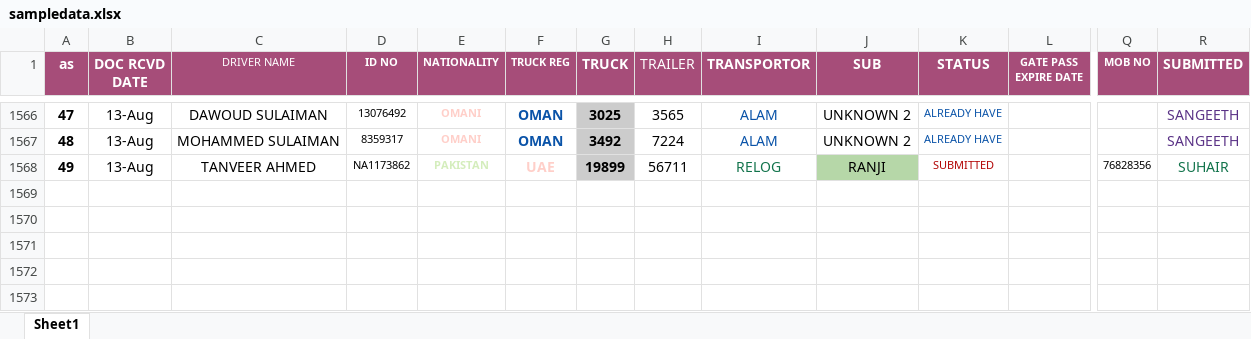
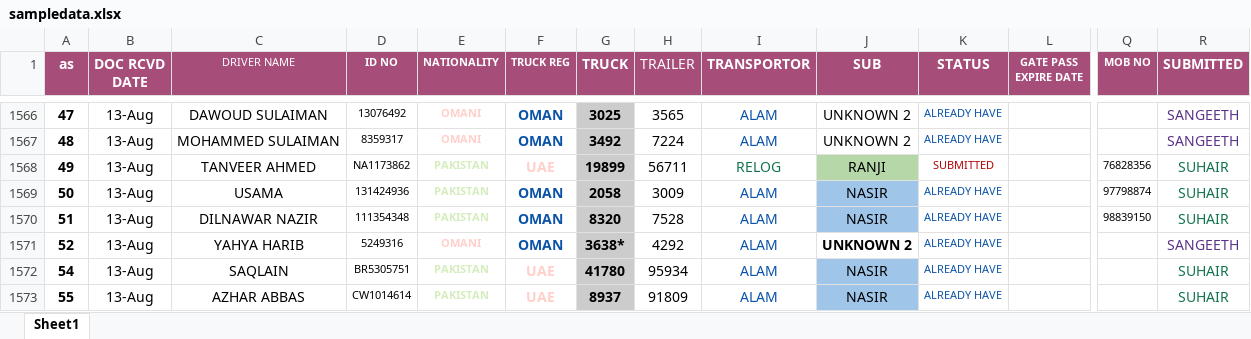
Before and after one commit to connectharundas/global-pacific-truck-search, an Excel workbook: data/sampledata.xlsx, sheet Sheet1, drawn as a sheet; only a part is shown, gaps mark what is left out; values as stored, in another font and other column widths than the file's, no borders; rows hold the shown columns only; the diff names each change by its address in the sheet, - before the commit and + after, or states it on an @@ line.

Commit message:
12 10pm

```diff
--- a/data/sampledata.xlsx (sheet Sheet1)
+++ b/data/sampledata.xlsx (sheet Sheet1)
+row 1569: 50 | 13-Aug | USAMA | 131424936 | PAKISTAN | OMAN | 2058 | 3009 | ALAM | NASIR | ALREADY HAVE |  | 97798874 | SUHAIR
+row 1570: 51 | 13-Aug | DILNAWAR NAZIR | 111354348 | PAKISTAN | OMAN | 8320 | 7528 | ALAM | NASIR | ALREADY HAVE |  | 98839150 | SUHAIR
+row 1571: 52 | 13-Aug | YAHYA HARIB | 5249316 | OMANI | OMAN | 3638* | 4292 | ALAM | UNKNOWN 2 | ALREADY HAVE |  |  | SANGEETH
+row 1572: 54 | 13-Aug | SAQLAIN | BR5305751 | PAKISTAN | UAE | 41780 | 95934 | ALAM | NASIR | ALREADY HAVE |  |  | SUHAIR
+row 1573: 55 | 13-Aug | AZHAR ABBAS | CW1014614 | PAKISTAN | UAE | 8937 | 91809 | ALAM | NASIR | ALREADY HAVE |  |  | SUHAIR
```
